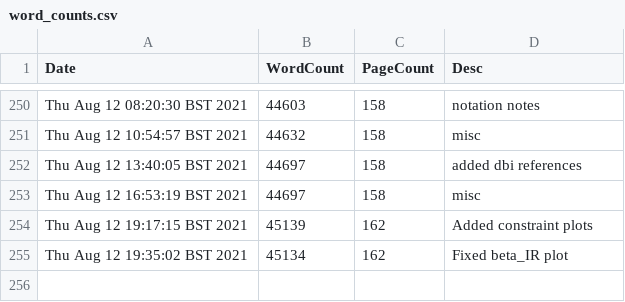
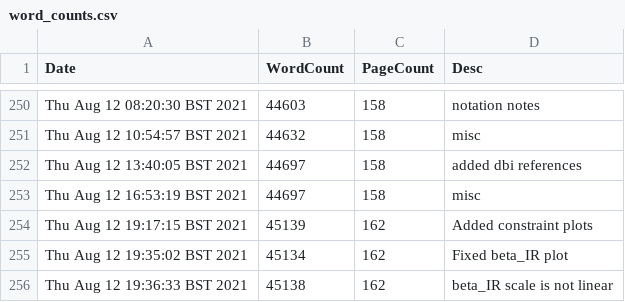
Before and after one commit to pc559/thesis, a CSV file: word_counts.csv, drawn as a sheet; only a part is shown, gaps mark what is left out.

Commit message:
beta_IR scale is not linear

```diff
--- a/word_counts.csv
+++ b/word_counts.csv
@@ -255 +255,2 @@ Thu Aug 12 19:17:15 BST 2021,45139,162,Added constraint plots
 Thu Aug 12 19:35:02 BST 2021,45134,162,Fixed beta_IR plot
+Thu Aug 12 19:36:33 BST 2021,45138,162,beta_IR scale is not linear
```
Also changed, not shown: 2 other files.
